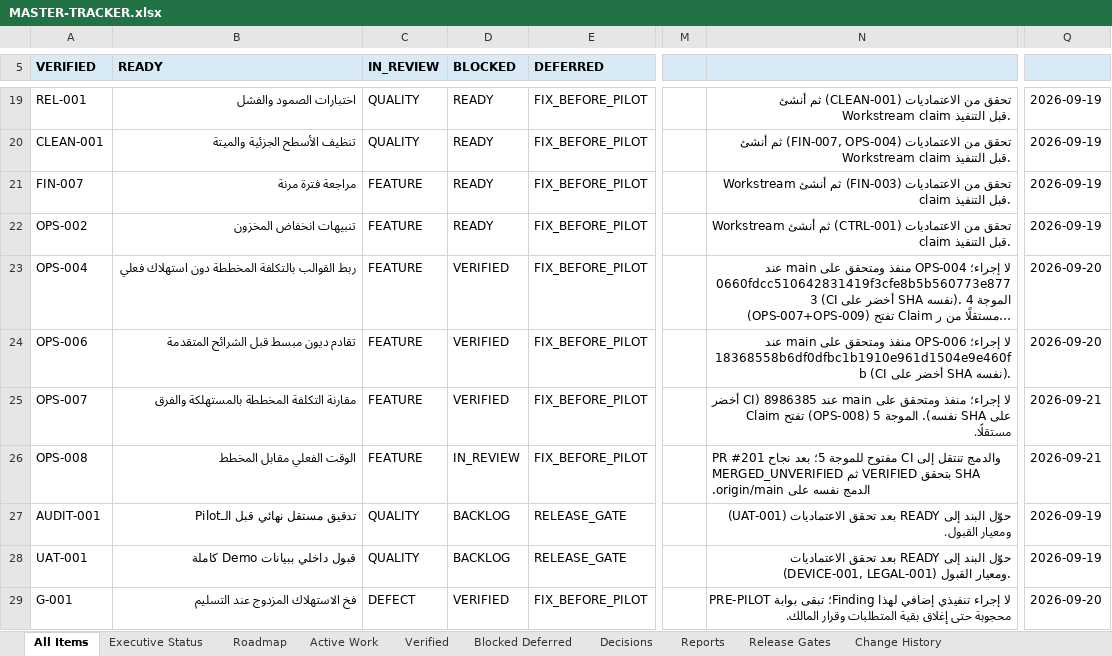
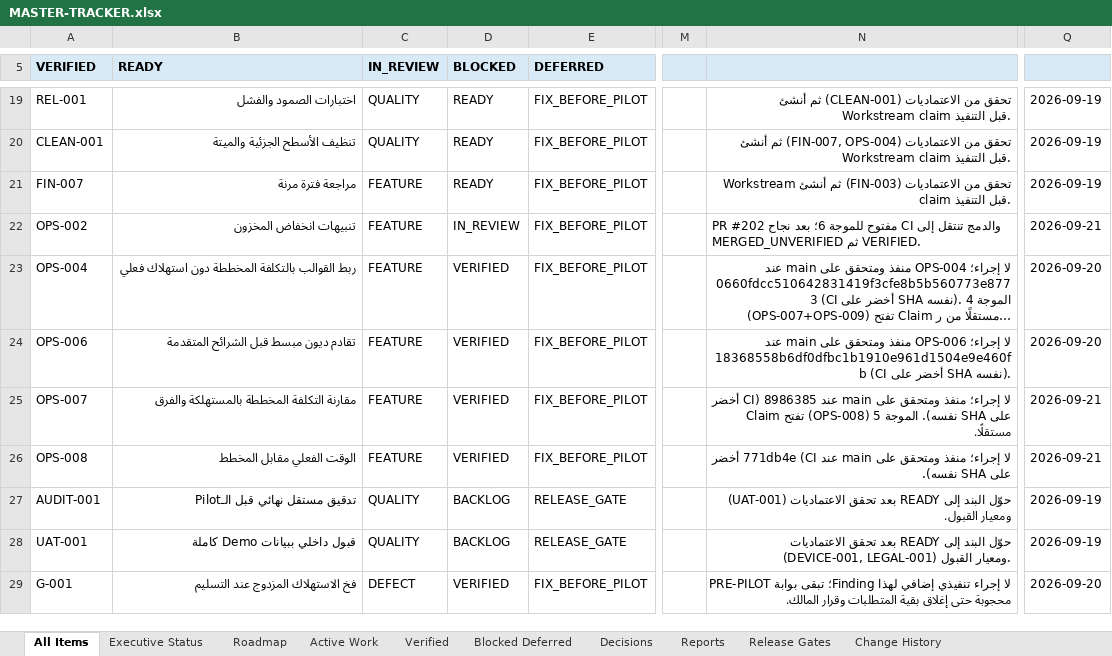
Before and after one commit to Qays7753/Micro, an Excel workbook: docs/operations/control/generated/MASTER-TRACKER.xlsx, sheet All Items, drawn as a sheet; only a part is shown, gaps mark what is left out; long unchanged cells end in …; values as stored, in another font and other column widths than the file's, no borders; conditional formats not drawn; the diff names each change by its address in the sheet, - before the commit and + after, or states it on an @@ line.

Commit message:
docs(operations): Stage 2 Wave 6 IN_REVIEW — PR #202, execution report, QA record, current-state §53
Wave 5 closed VERIFIED on main (OPS-008/WS-168 at 771db4e, CI green on the
exact merge SHA). WS-169 claim recorded with the wave documentation (no
other active claims existed during execution on the dedicated branch).
OPS-002 -> IN_REVIEW (pr:202). Views/Excel/meta regenerated and validated;
full pnpm check re-run after guarded-file changes: EXIT 0.

```diff
--- a/docs/operations/control/generated/MASTER-TRACKER.xlsx (sheet All Items)
+++ b/docs/operations/control/generated/MASTER-TRACKER.xlsx (sheet All Items)
-D22 (BLOCKED): READY
+D22 (BLOCKED): IN_REVIEW
-N22: تحقق من الاعتماديات (CTRL-001) ثم أنشئ Workstream claim قبل التنفيذ.
+N22: PR #202 مفتوح للموجة 6؛ بعد نجاح CI والدمج تنتقل إلى MERGED_UNVERIFIED ثم VERIFIED.
-Q22: 2026-09-19
+Q22: 2026-09-21
-D26 (BLOCKED): IN_REVIEW
+D26 (BLOCKED): VERIFIED
-N26: PR #201 مفتوح للموجة 5؛ بعد نجاح CI والدمج تنتقل إلى MERGED_UNVERIFIED ثم VERIFIED بتحقق SHA الدمج نفسه على origin/main.
+N26: لا إجراء؛ منفذ ومتحقق على main عند 771db4e (CI أخضر على SHA نفسه).
```
Also changed, not shown: sheet Active Work, sheet Reports, sheet Verified, sheet Change History, sheet Executive Status, 16 other files.
